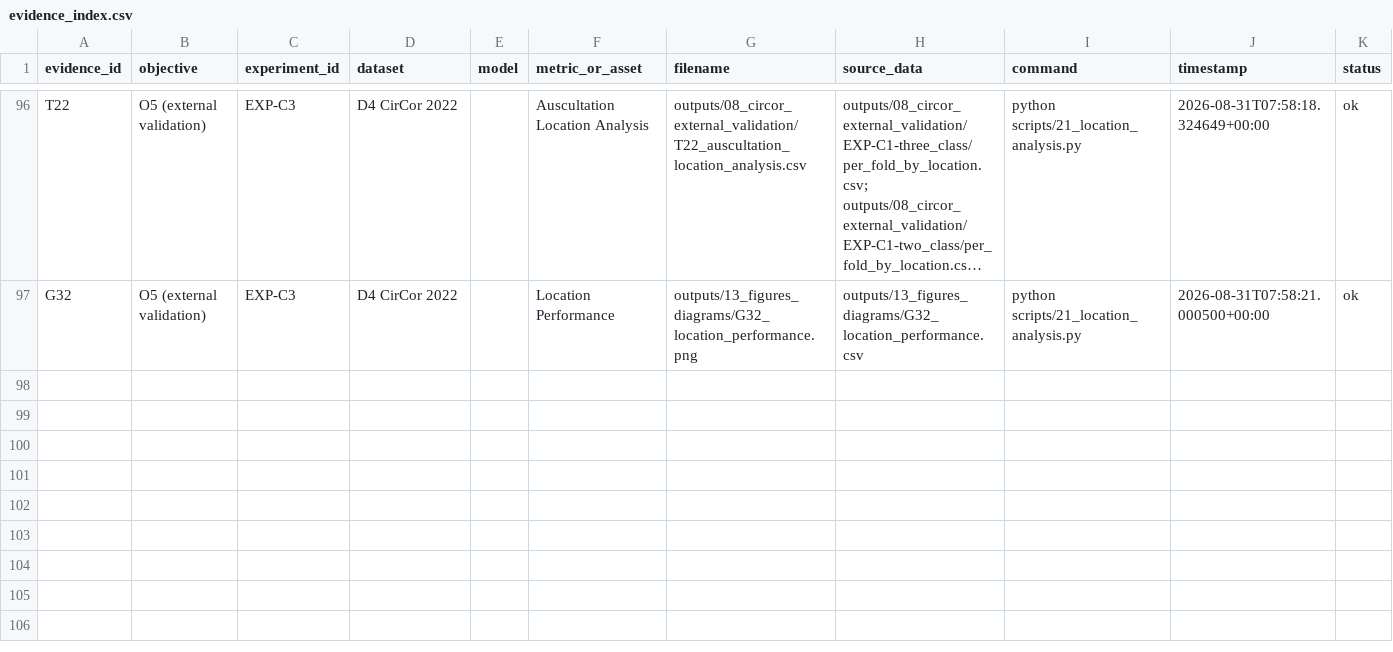
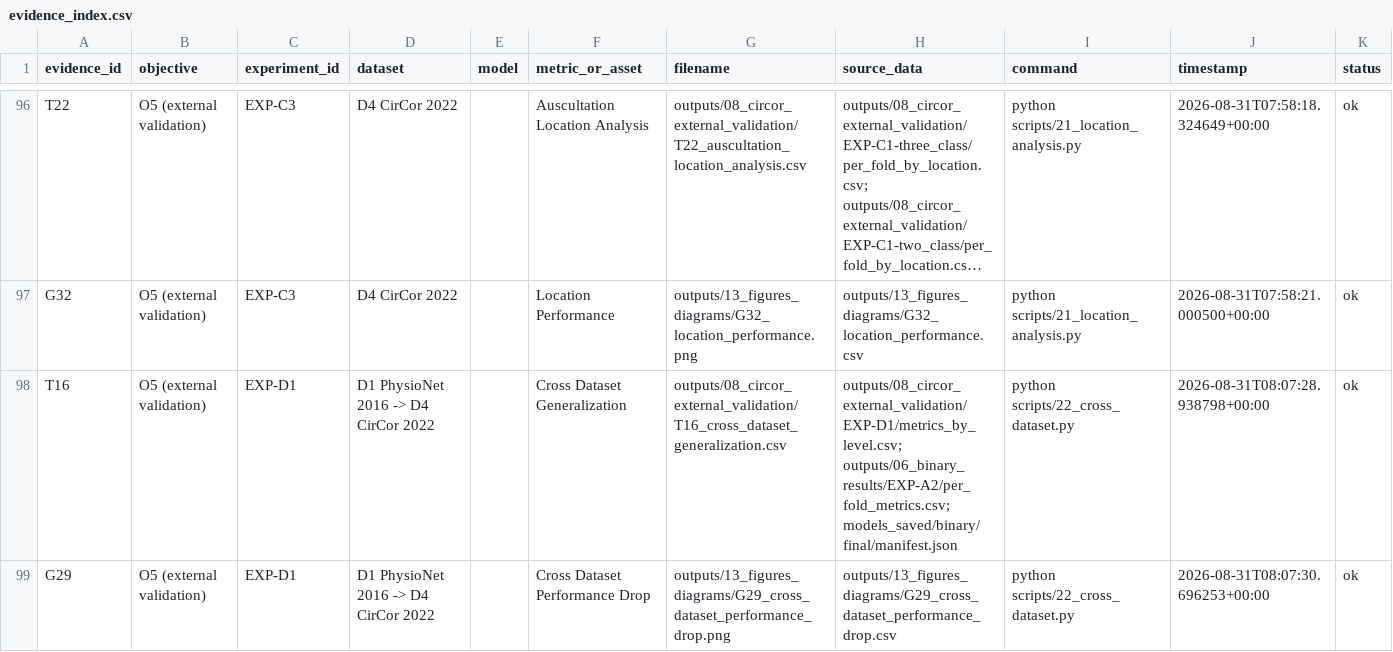
Before and after one commit to prathmesh-ahire/HeartGuard, a CSV file: outputs/00_evidence_index/evidence_index.csv, drawn as a sheet; only a part is shown, gaps mark what is left out; long unchanged cells end in …; the diff names each change by its address in the sheet, - before the commit and + after, or states it on an @@ line.

```diff
--- a/outputs/00_evidence_index/evidence_index.csv
+++ b/outputs/00_evidence_index/evidence_index.csv
+row 98: T16 | O5 (external validation) | EXP-D1 | D1 PhysioNet 2016 -> D4 CirCor 2022 |  | Cross Dataset Generalization | outputs/08_circor_external_validation/T16_cross_dataset_generalization.csv | outputs/08_circor_external_validation/EXP-D1/metrics_by_level.csv; outputs/06_binary_results/EXP-A2/per_fold_metrics.csv; models_saved/binary/final/manifest.json | python scripts/22_cross_dataset.py | 2026-08-31T08:07:28.938798+00:00 | ok
+row 99: G29 | O5 (external validation) | EXP-D1 | D1 PhysioNet 2016 -> D4 CirCor 2022 |  | Cross Dataset Performance Drop | outputs/13_figures_diagrams/G29_cross_dataset_performance_drop.png | outputs/13_figures_diagrams/G29_cross_dataset_performance_drop.csv | python scripts/22_cross_dataset.py | 2026-08-31T08:07:30.696253+00:00 | ok
```
Also changed, not shown: outputs/13_figures_diagrams/figure_registry.csv, 18 other files.
